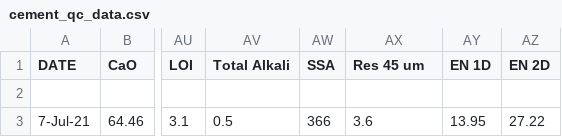
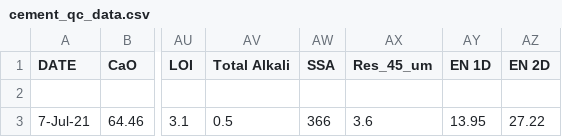
Before and after one commit to dev-paplix/python-datascience-tng, a CSV file: cement_qc_data.csv, drawn as a sheet; only a part is shown, gaps mark what is left out; the diff names each change by its address in the sheet, - before the commit and + after, or states it on an @@ line.

Commit message:
fixed dataset

```diff
--- a/cement_qc_data.csv
+++ b/cement_qc_data.csv
-AX1: Res 45 um
+AX1: Res_45_um
```
